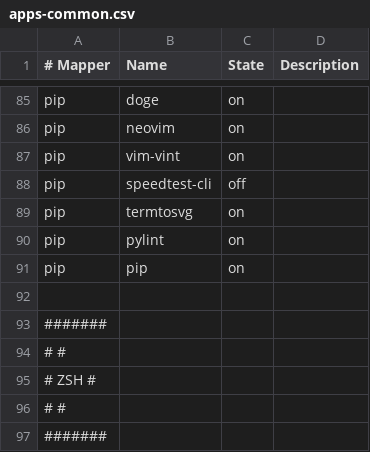
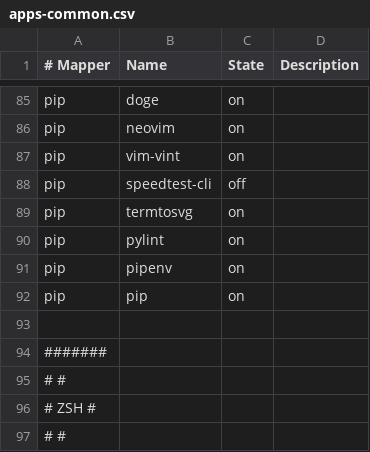
Before and after one commit to cabaalexander/dotfiles, a CSV file: config/apps-common.csv, drawn as a sheet; only a part is shown, gaps mark what is left out; the shorter side is filled out with more unchanged rows; the diff names each change by its address in the sheet, - before the commit and + after, or states it on an @@ line.

Commit message:
feat: 🎸 Add `i3:mapping` clock
* Add `pip:pipenv`

```diff
--- a/config/apps-common.csv
+++ b/config/apps-common.csv
+row 91: pip | pipenv | on
```
Also changed, not shown: 1 other file.
